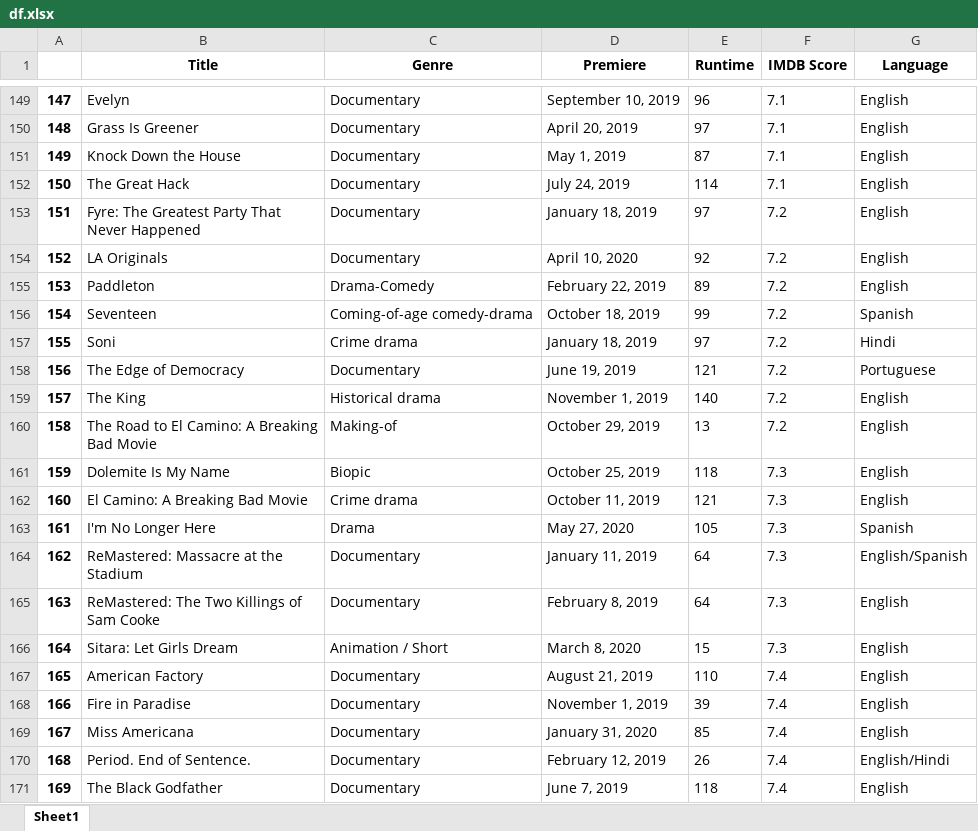
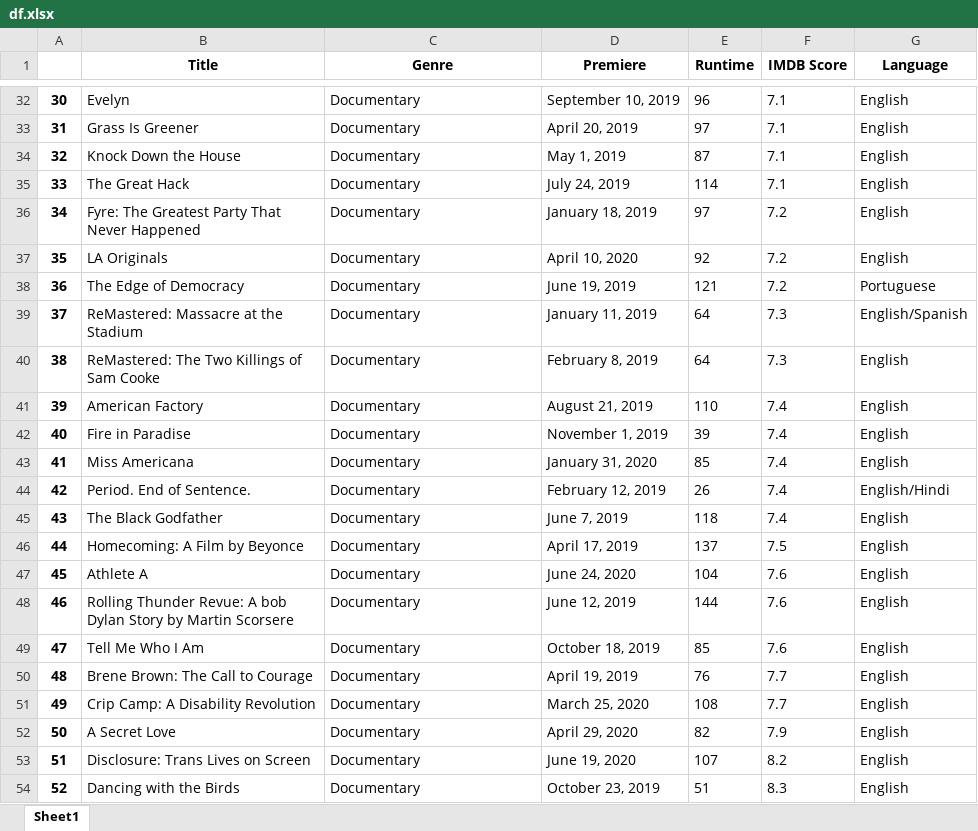
Before and after one commit to nebikiramanli/globalaihub-netflixanalysis, an Excel workbook: df.xlsx, sheet Sheet1, drawn as a sheet; only a part is shown, gaps mark what is left out; the shorter side is filled out with more unchanged rows; values as stored, in another font and other column widths than the file's, no borders; the diff covers the shown part only; the diff names each change by its address in the sheet, - before the commit and + after, or states it on an @@ line.

```diff
--- a/df.xlsx (sheet Sheet1)
+++ b/df.xlsx (sheet Sheet1)
@@ column A renumbered between rows 3 and 54 @@
-row 155: 153 | Paddleton | Drama-Comedy | February 22, 2019 | 89 | 7.2 | English
-row 156: 154 | Seventeen | Coming-of-age comedy-drama | October 18, 2019 | 99 | 7.2 | Spanish
-row 157: 155 | Soni | Crime drama | January 18, 2019 | 97 | 7.2 | Hindi
-row 159: 157 | The King | Historical drama | November 1, 2019 | 140 | 7.2 | English
-row 160: 158 | The Road to El Camino: A Breaking Bad Movie | Making-of | October 29, 2019 | 13 | 7.2 | English
-row 161: 159 | Dolemite Is My Name | Biopic | October 25, 2019 | 118 | 7.3 | English
-row 162: 160 | El Camino: A Breaking Bad Movie | Crime drama | October 11, 2019 | 121 | 7.3 | English
-row 163: 161 | I'm No Longer Here | Drama | May 27, 2020 | 105 | 7.3 | Spanish
-row 166: 164 | Sitara: Let Girls Dream | Animation / Short | March 8, 2020 | 15 | 7.3 | English
```
Also changed, not shown: 128 removed rows elsewhere in this sheet, 1 other file.
